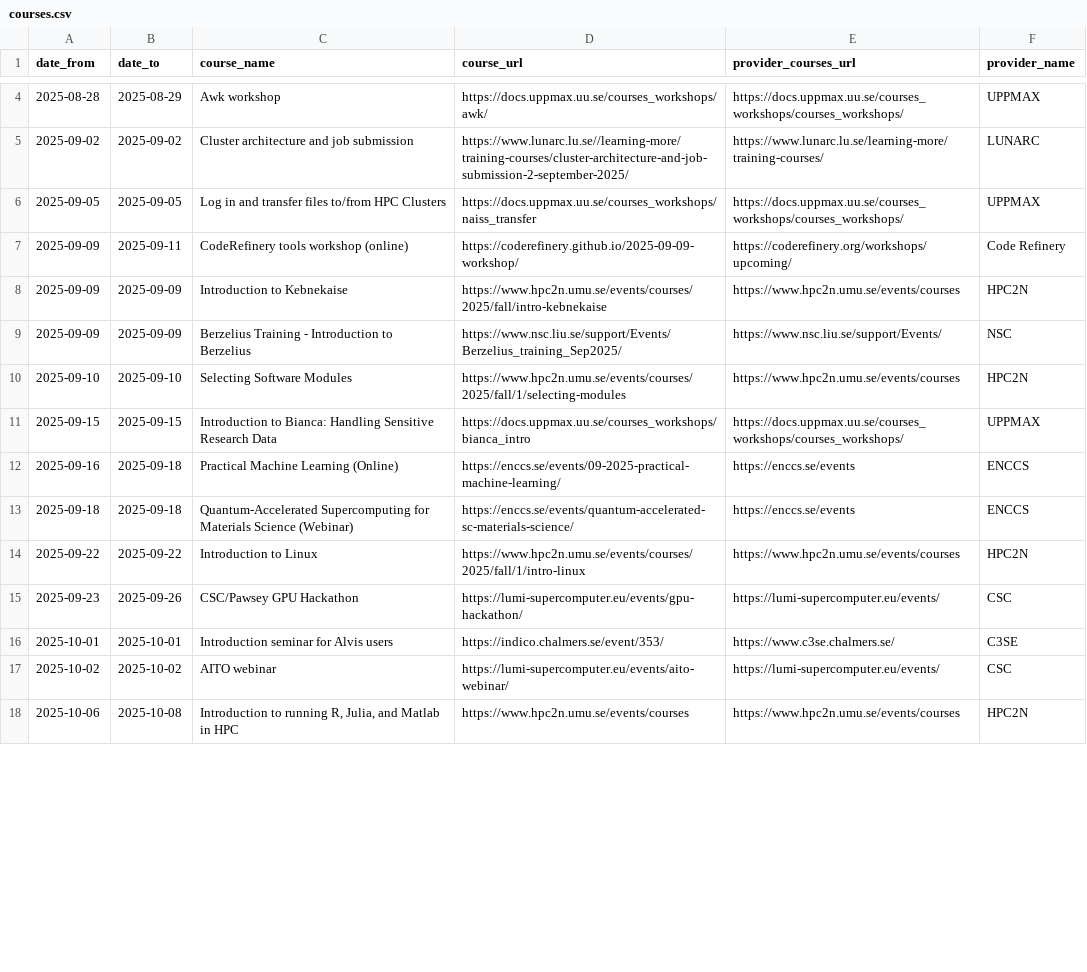
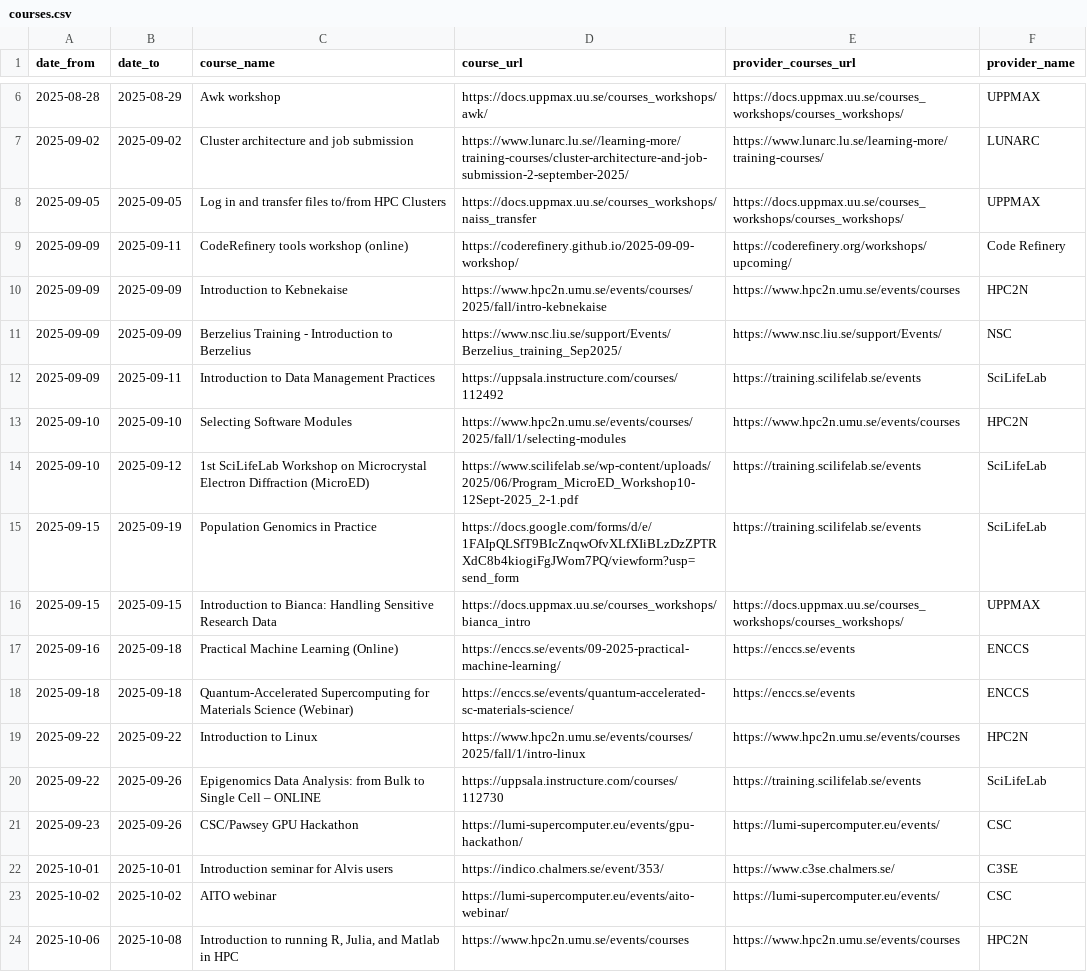
Before and after one commit to NBISweden/SCoRe_user_doc, a CSV file: docs/courses.csv, drawn as a sheet; only a part is shown, gaps mark what is left out; the diff covers the shown part only.

```diff
--- a/docs/courses.csv
+++ b/docs/courses.csv
@@ -9,3 +11,6 @@ date_from,date_to,course_name,course_url,provider_courses_url,provider_name
 2025-09-09,2025-09-09,Berzelius Training - Introduction to Berzelius,https://www.nsc.liu.se/support/Events/Berzelius_training_Sep2025/,https://www.nsc.liu.se/support/Events/,NSC
+2025-09-09,2025-09-11,Introduction to Data Management Practices,https://uppsala.instructure.com/courses/112492,https://training.scilifelab.se/events,SciLifeLab
 2025-09-10,2025-09-10,Selecting Software Modules,https://www.hpc2n.umu.se/events/courses/2025/fall/1/selecting-modules,https://www.hpc2n.umu.se/events/courses,HPC2N
+2025-09-10,2025-09-12,1st SciLifeLab Workshop on Microcrystal Electron Diffraction (MicroED),https://www.scilifelab.se/wp-content/uploads/2025/06/Program_MicroED_Workshop10-12Sept-2025_2-1.pdf,https://training.scilifelab.se/events,SciLifeLab
+2025-09-15,2025-09-19,Population Genomics in Practice,https://docs.google.com/forms/d/e/1FAIpQLSfT9BIcZnqwOfvXLfXIiBLzDzZPTRXdC8b4kiogiFgJWom7PQ/viewform?usp=send_form,https://training.scilifelab.se/events,SciLifeLab
 2025-09-15,2025-09-15,Introduction to Bianca: Handling Sensitive Research Data,https://docs.uppmax.uu.se/courses_workshops/bianca_intro,https://docs.uppmax.uu.se/courses_workshops/courses_workshops/,UPPMAX
@@ -14,2 +19,3 @@ date_from,date_to,course_name,course_url,provider_courses_url,provider_name
 2025-09-22,2025-09-22,Introduction to Linux,https://www.hpc2n.umu.se/events/courses/2025/fall/1/intro-linux,https://www.hpc2n.umu.se/events/courses,HPC2N
+2025-09-22,2025-09-26,Epigenomics Data Analysis: from Bulk to Single Cell – ONLINE,https://uppsala.instructure.com/courses/112730,https://training.scilifelab.se/events,SciLifeLab
 2025-09-23,2025-09-26,CSC/Pawsey GPU Hackathon,https://lumi-supercomputer.eu/events/gpu-hackathon/,https://lumi-supercomputer.eu/events/,CSC
```
Also changed, not shown: 7 added rows and 1 edited cell elsewhere in this file, 2 other files.
